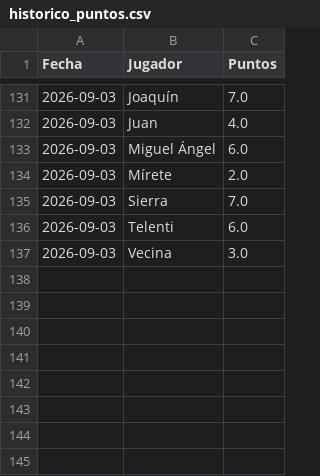
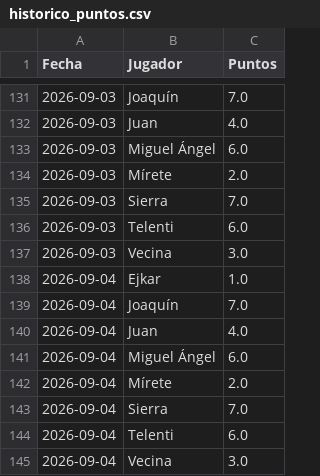
Before and after one commit to skar92/draft-1---LaLiga-gastrojuanes, a CSV file: historico_puntos.csv, drawn as a sheet; only a part is shown, gaps mark what is left out; the diff names each change by its address in the sheet, - before the commit and + after, or states it on an @@ line.

Commit message:
Actualizar histórico de puntos

```diff
--- a/historico_puntos.csv
+++ b/historico_puntos.csv
+row 138: 2026-09-04 | Ejkar | 1.0
+row 139: 2026-09-04 | Joaquín | 7.0
+row 140: 2026-09-04 | Juan | 4.0
+row 141: 2026-09-04 | Miguel Ángel | 6.0
+row 142: 2026-09-04 | Mírete | 2.0
+row 143: 2026-09-04 | Sierra | 7.0
+row 144: 2026-09-04 | Telenti | 6.0
+row 145: 2026-09-04 | Vecina | 3.0
```
